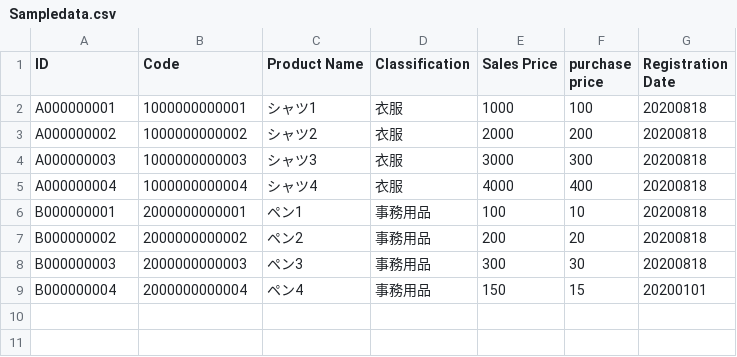
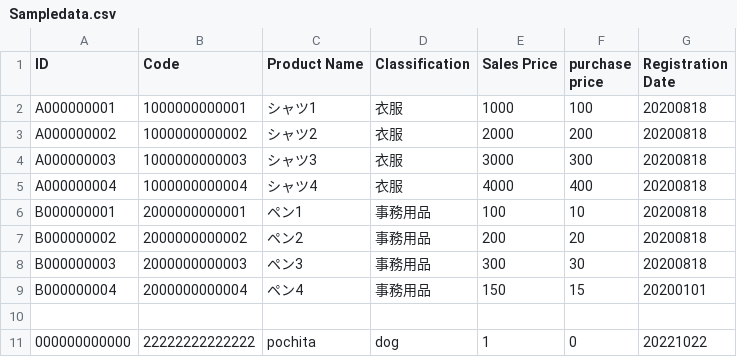
Before and after one commit to yukako04/TestProductManagent, a CSV file: Sampledata.csv, drawn as a sheet.

```diff
--- a/Sampledata.csv
+++ b/Sampledata.csv
@@ -9 +9,3 @@ B000000003,2000000000003,ペン3,事務用品,300,30,20200818
 B000000004,2000000000004,ペン4,事務用品,150,15,20200101
+
+000000000000,22222222222222,pochita,dog,1,0,20221022
```
Also changed, not shown: 7 other files.
